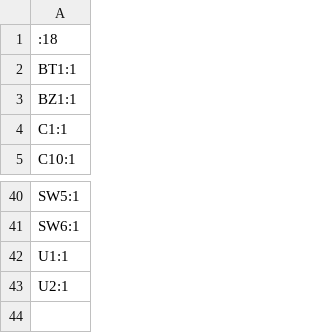
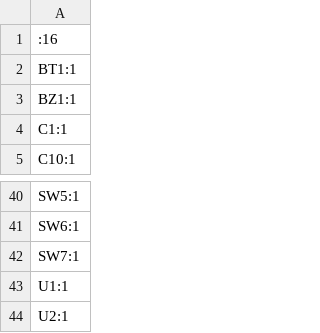
Before and after one commit to seiken-dev/TinyStick, a CSV file: KiCad/production/TinyStick/designators.csv, drawn as a sheet; only a part is shown, gaps mark what is left out.

```diff
--- a/KiCad/production/TinyStick/designators.csv
+++ b/KiCad/production/TinyStick/designators.csv
@@ -1,2 +1,2 @@
-:18
+:16
 BT1:1
@@ -41,2 +41,3 @@ SW5:1
 SW6:1
+SW7:1
 U1:1
```
Also changed, not shown: KiCad/production/TinyStick/bom.csv, KiCad/production/TinyStick/positions.csv, 31 other files.
